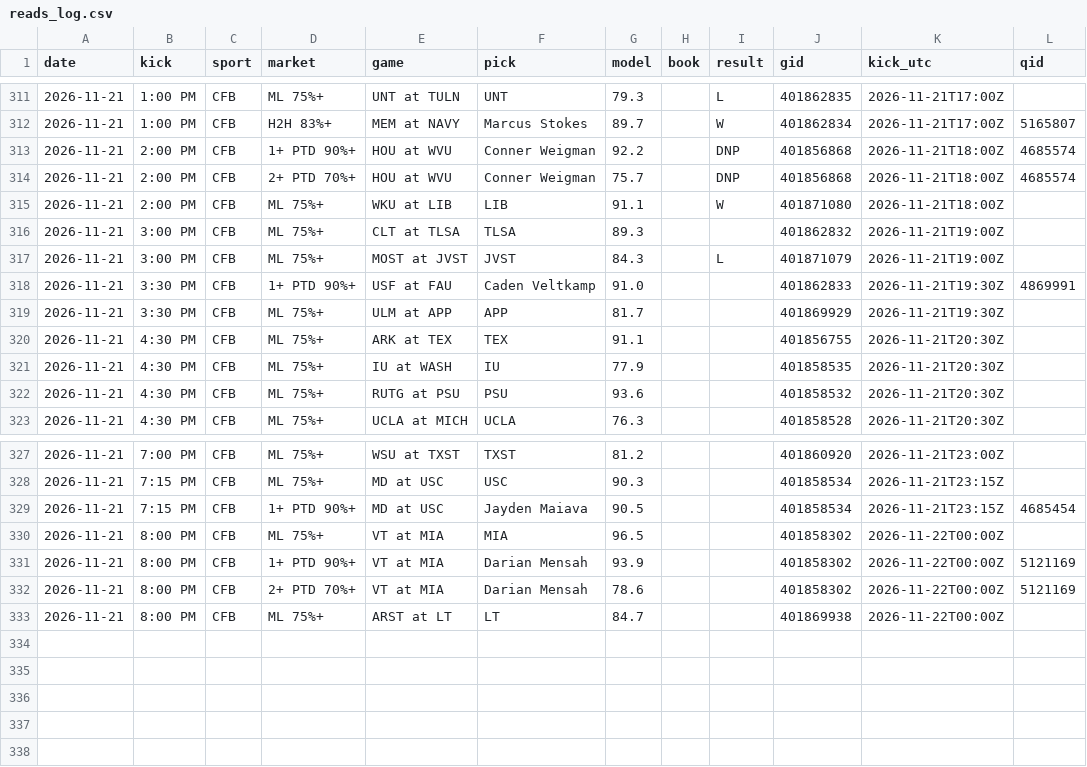
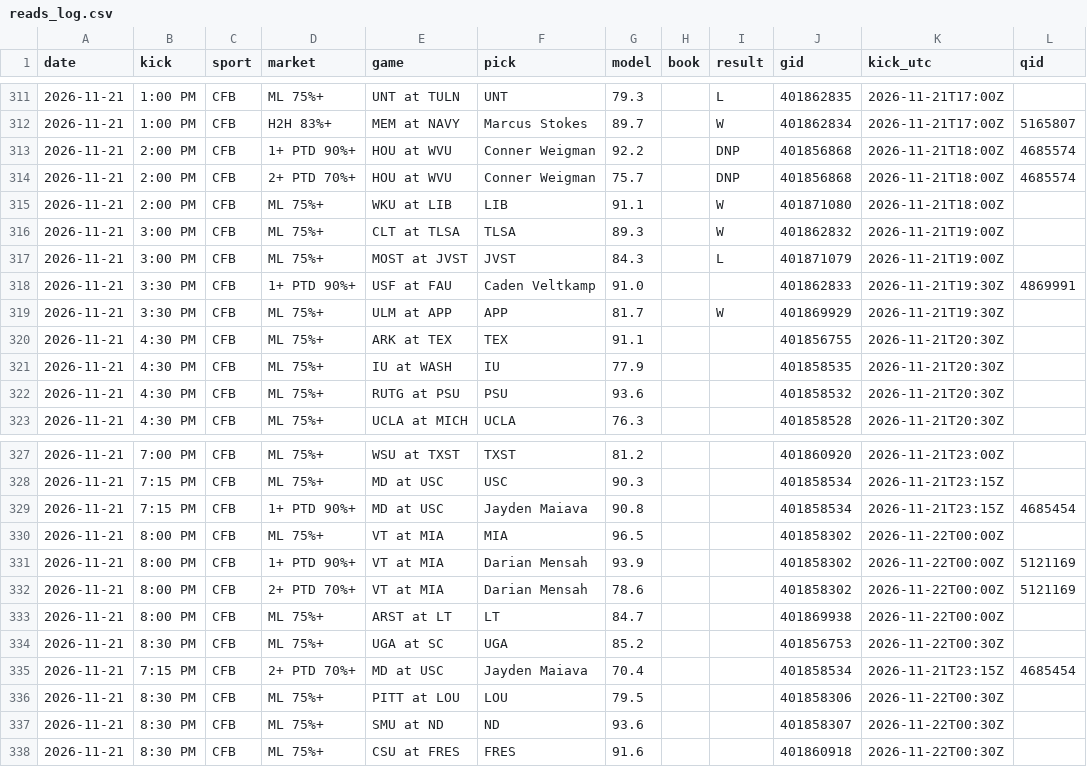
Before and after one commit to DPAD7/the-arena, a CSV file: data/reads_log.csv, drawn as a sheet; only a part is shown, gaps mark what is left out.

```diff
--- a/data/reads_log.csv
+++ b/data/reads_log.csv
@@ -315,6 +315,6 @@ date,kick,sport,market,game,pick,model,book,result,gid,kick_utc,qid
 2026-11-21,2:00 PM,CFB,ML 75%+,WKU at LIB,LIB,91.1,,W,401871080,2026-11-21T18:00Z,
-2026-11-21,3:00 PM,CFB,ML 75%+,CLT at TLSA,TLSA,89.3,,,401862832,2026-11-21T19:00Z,
+2026-11-21,3:00 PM,CFB,ML 75%+,CLT at TLSA,TLSA,89.3,,W,401862832,2026-11-21T19:00Z,
 2026-11-21,3:00 PM,CFB,ML 75%+,MOST at JVST,JVST,84.3,,L,401871079,2026-11-21T19:00Z,
 2026-11-21,3:30 PM,CFB,1+ PTD 90%+,USF at FAU,Caden Veltkamp,91.0,,,401862833,2026-11-21T19:30Z,4869991
-2026-11-21,3:30 PM,CFB,ML 75%+,ULM at APP,APP,81.7,,,401869929,2026-11-21T19:30Z,
+2026-11-21,3:30 PM,CFB,ML 75%+,ULM at APP,APP,81.7,,W,401869929,2026-11-21T19:30Z,
 2026-11-21,4:30 PM,CFB,ML 75%+,ARK at TEX,TEX,91.1,,,401856755,2026-11-21T20:30Z,
@@ -328,3 +328,3 @@ date,kick,sport,market,game,pick,model,book,result,gid,kick_utc,qid
 2026-11-21,7:15 PM,CFB,ML 75%+,MD at USC,USC,90.3,,,401858534,2026-11-21T23:15Z,
-2026-11-21,7:15 PM,CFB,1+ PTD 90%+,MD at USC,Jayden Maiava,90.5,,,401858534,2026-11-21T23:15Z,4685454
+2026-11-21,7:15 PM,CFB,1+ PTD 90%+,MD at USC,Jayden Maiava,90.8,,,401858534,2026-11-21T23:15Z,4685454
 2026-11-21,8:00 PM,CFB,ML 75%+,VT at MIA,MIA,96.5,,,401858302,2026-11-22T00:00Z,
@@ -333 +333,6 @@ date,kick,sport,market,game,pick,model,book,result,gid,kick_utc,qid
 2026-11-21,8:00 PM,CFB,ML 75%+,ARST at LT,LT,84.7,,,401869938,2026-11-22T00:00Z,
+2026-11-21,8:30 PM,CFB,ML 75%+,UGA at SC,UGA,85.2,,,401856753,2026-11-22T00:30Z,
+2026-11-21,7:15 PM,CFB,2+ PTD 70%+,MD at USC,Jayden Maiava,70.4,,,401858534,2026-11-21T23:15Z,4685454
+2026-11-21,8:30 PM,CFB,ML 75%+,PITT at LOU,LOU,79.5,,,401858306,2026-11-22T00:30Z,
+2026-11-21,8:30 PM,CFB,ML 75%+,SMU at ND,ND,93.6,,,401858307,2026-11-22T00:30Z,
+2026-11-21,8:30 PM,CFB,ML 75%+,CSU at FRES,FRES,91.6,,,401860918,2026-11-22T00:30Z,
```
Also changed, not shown: 29 other files.
